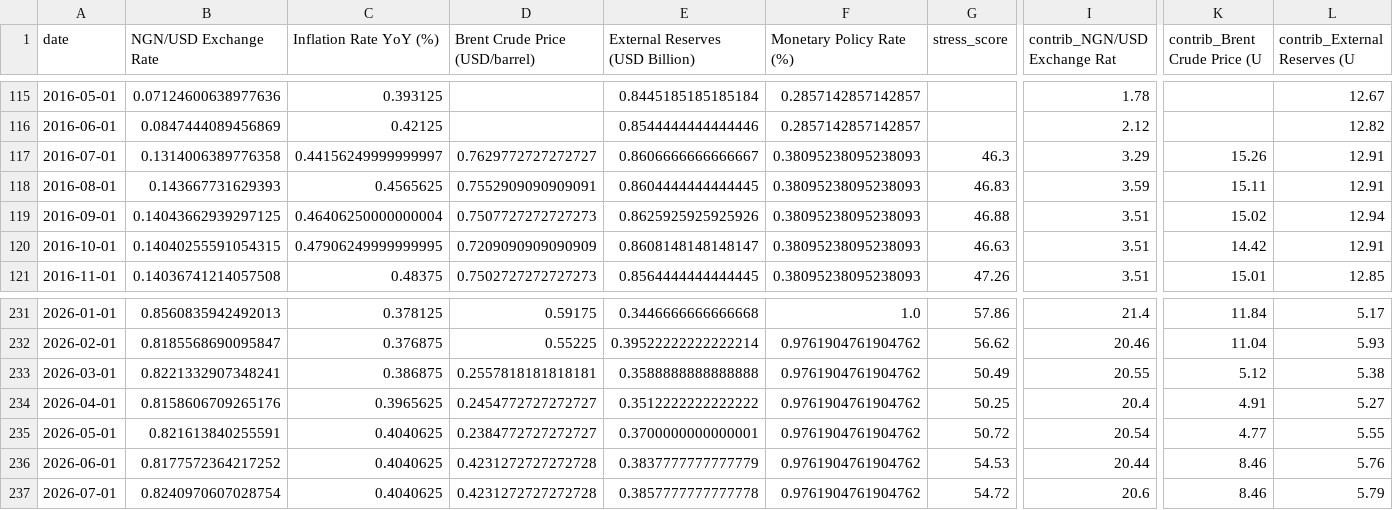
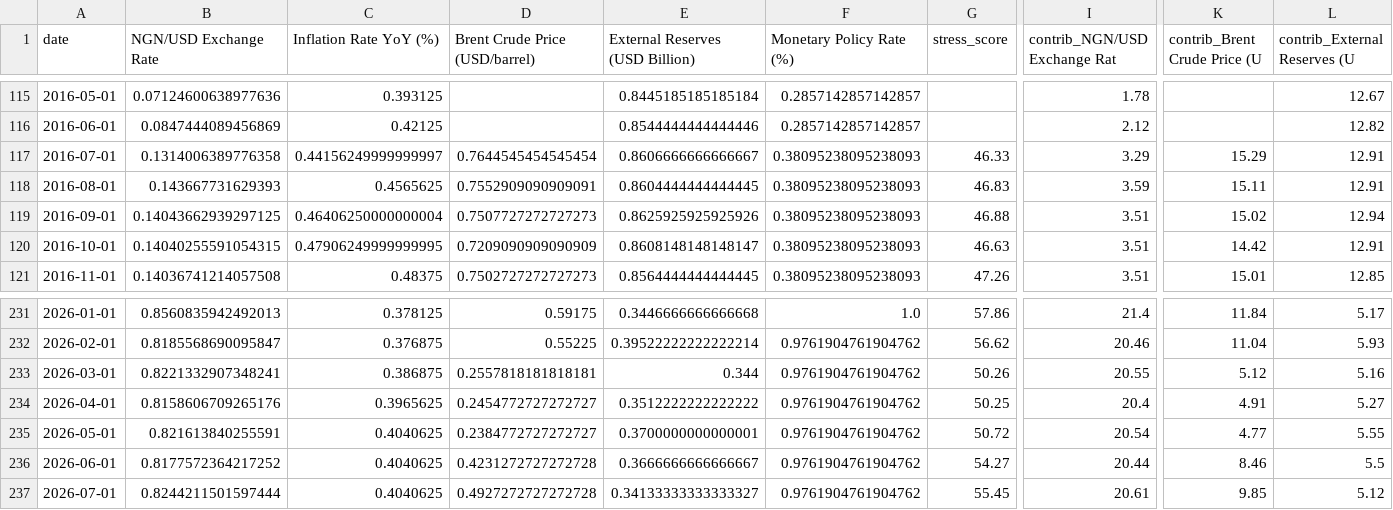
Before and after one commit to Elijjjaaaahhhhh/nigeria-macro-tracker, a CSV file: data/processed/stress_index.csv, drawn as a sheet; only a part is shown, gaps mark what is left out; the diff names each change by its address in the sheet, - before the commit and + after, or states it on an @@ line.

```diff
--- a/data/processed/stress_index.csv
+++ b/data/processed/stress_index.csv
-D117 (Brent Crude Price (USD/barrel)): 0.7629772727272727
+D117 (Brent Crude Price (USD/barrel)): 0.7644545454545454
-G117 (stress_score): 46.3
+G117 (stress_score): 46.33
-K117 (contrib_Brent Crude Price (U): 15.26
+K117 (contrib_Brent Crude Price (U): 15.29
-E233 (External Reserves (USD Billion)): 0.3588888888888888
+E233 (External Reserves (USD Billion)): 0.344
-G233 (stress_score): 50.49
+G233 (stress_score): 50.26
-L233 (contrib_External Reserves (U): 5.38
+L233 (contrib_External Reserves (U): 5.16
-E236 (External Reserves (USD Billion)): 0.3837777777777779
+E236 (External Reserves (USD Billion)): 0.3666666666666667
-G236 (stress_score): 54.53
+G236 (stress_score): 54.27
-L236 (contrib_External Reserves (U): 5.76
+L236 (contrib_External Reserves (U): 5.5
-B237 (NGN/USD Exchange Rate): 0.8240970607028754
+B237 (NGN/USD Exchange Rate): 0.8244211501597444
-D237 (Brent Crude Price (USD/barrel)): 0.4231272727272728
+D237 (Brent Crude Price (USD/barrel)): 0.4927272727272728
-E237 (External Reserves (USD Billion)): 0.3857777777777778
+E237 (External Reserves (USD Billion)): 0.34133333333333327
-G237 (stress_score): 54.72
+G237 (stress_score): 55.45
-I237 (contrib_NGN/USD Exchange Rat): 20.6
+I237 (contrib_NGN/USD Exchange Rat): 20.61
-K237 (contrib_Brent Crude Price (U): 8.46
+K237 (contrib_Brent Crude Price (U): 9.85
-L237 (contrib_External Reserves (U): 5.79
+L237 (contrib_External Reserves (U): 5.12
```
Also changed, not shown: 1 other file.
